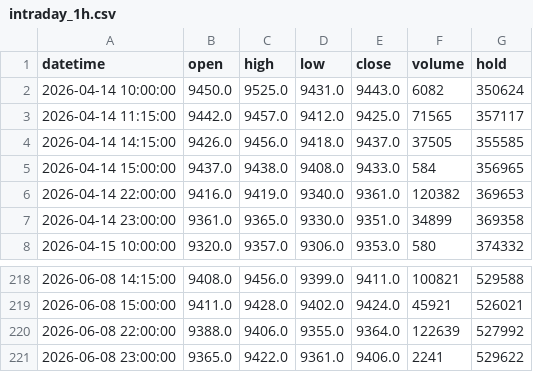
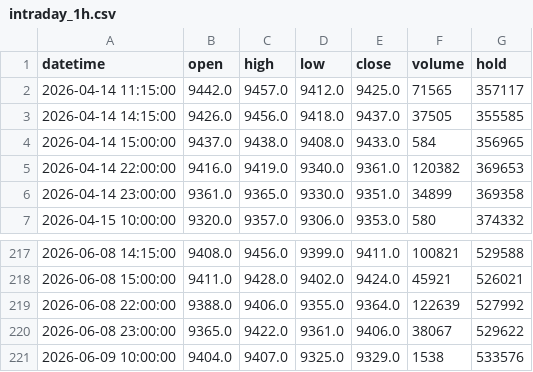
Before and after one commit to FrankSun0616/palm_dalian, a CSV file: data/intraday_1h.csv, drawn as a sheet; only a part is shown, gaps mark what is left out.

```diff
--- a/data/intraday_1h.csv
+++ b/data/intraday_1h.csv
@@ -1,3 +1,2 @@
 datetime,open,high,low,close,volume,hold
-2026-04-14 10:00:00,9450.0,9525.0,9431.0,9443.0,6082,350624
 2026-04-14 11:15:00,9442.0,9457.0,9412.0,9425.0,71565,357117
@@ -220,2 +219,3 @@ datetime,open,high,low,close,volume,hold
 2026-06-08 22:00:00,9388.0,9406.0,9355.0,9364.0,122639,527992
-2026-06-08 23:00:00,9365.0,9422.0,9361.0,9406.0,2241,529622
+2026-06-08 23:00:00,9365.0,9422.0,9361.0,9406.0,38067,529622
+2026-06-09 10:00:00,9404.0,9407.0,9325.0,9329.0,1538,533576
```
Also changed, not shown: data/intraday_2h.csv, 4 other files.
